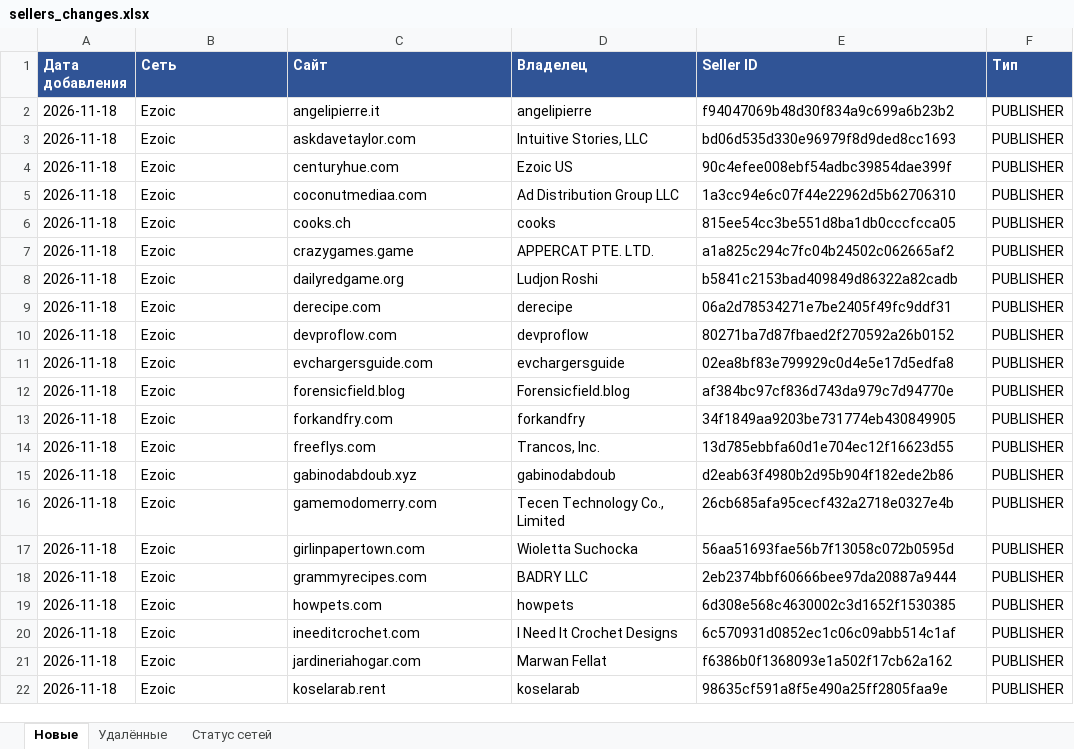
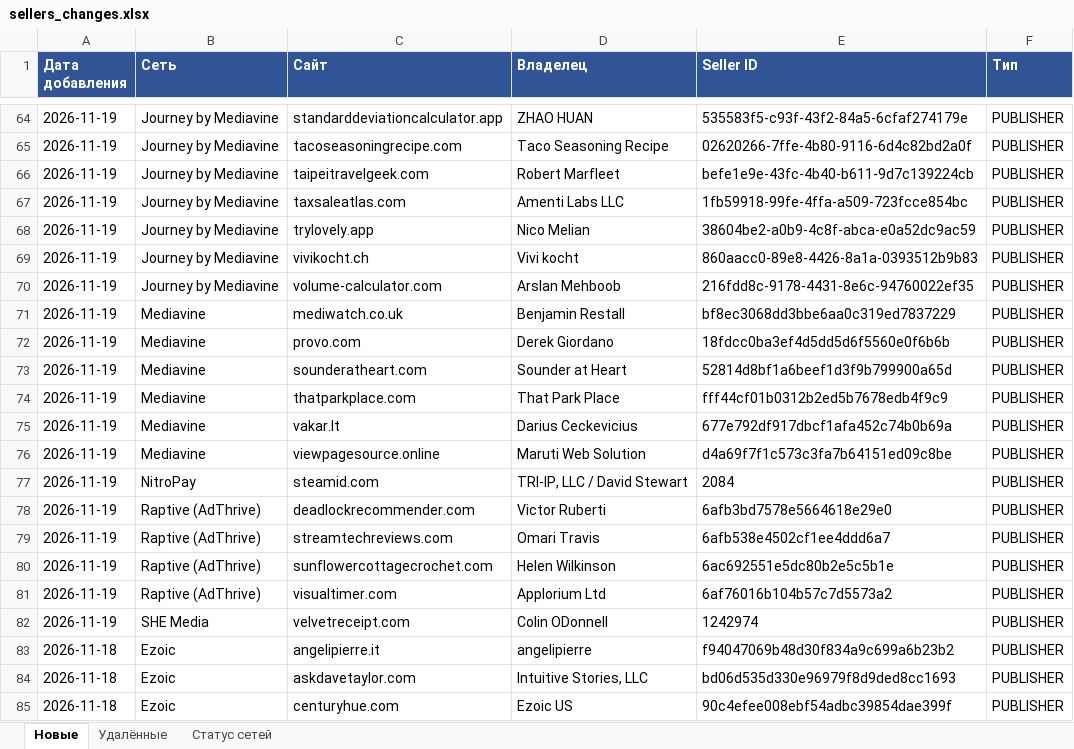
Before and after one commit to gkachalov/ads, an Excel workbook: sellers_changes.xlsx, sheet Новые, drawn as a sheet; only a part is shown, gaps mark what is left out; the shorter side is filled out with more unchanged rows; values as stored, in another font and other column widths than the file's, no borders; the diff covers the shown part only; the diff names each change by its address in the sheet, - before the commit and + after, or states it on an @@ line.

```diff
--- a/sellers_changes.xlsx (sheet Новые)
+++ b/sellers_changes.xlsx (sheet Новые)
+row 64: 2026-11-19 | Journey by Mediavine | standarddeviationcalculator.app | ZHAO HUAN | 535583f5-c93f-43f2-84a5-6cfaf274179e | PUBLISHER
+row 65: 2026-11-19 | Journey by Mediavine | tacoseasoningrecipe.com | Taco Seasoning Recipe | 02620266-7ffe-4b80-9116-6d4c82bd2a0f | PUBLISHER
+row 66: 2026-11-19 | Journey by Mediavine | taipeitravelgeek.com | Robert Marfleet | befe1e9e-43fc-4b40-b611-9d7c139224cb | PUBLISHER
+row 67: 2026-11-19 | Journey by Mediavine | taxsaleatlas.com | Amenti Labs LLC | 1fb59918-99fe-4ffa-a509-723fcce854bc | PUBLISHER
+row 68: 2026-11-19 | Journey by Mediavine | trylovely.app | Nico Melian | 38604be2-a0b9-4c8f-abca-e0a52dc9ac59 | PUBLISHER
+row 69: 2026-11-19 | Journey by Mediavine | vivikocht.ch | Vivi kocht | 860aacc0-89e8-4426-8a1a-0393512b9b83 | PUBLISHER
+row 70: 2026-11-19 | Journey by Mediavine | volume-calculator.com | Arslan Mehboob | 216fdd8c-9178-4431-8e6c-94760022ef35 | PUBLISHER
+row 71: 2026-11-19 | Mediavine | mediwatch.co.uk | Benjamin Restall | bf8ec3068dd3bbe6aa0c319ed7837229 | PUBLISHER
+row 72: 2026-11-19 | Mediavine | provo.com | Derek Giordano | 18fdcc0ba3ef4d5dd5d6f5560e0f6b6b | PUBLISHER
+row 73: 2026-11-19 | Mediavine | sounderatheart.com | Sounder at Heart | 52814d8bf1a6beef1d3f9b799900a65d | PUBLISHER
+row 74: 2026-11-19 | Mediavine | thatparkplace.com | That Park Place | fff44cf01b0312b2ed5b7678edb4f9c9 | PUBLISHER
+row 75: 2026-11-19 | Mediavine | vakar.lt | Darius Ceckevicius | 677e792df917dbcf1afa452c74b0b69a | PUBLISHER
+row 76: 2026-11-19 | Mediavine | viewpagesource.online | Maruti Web Solution | d4a69f7f1c573c3fa7b64151ed09c8be | PUBLISHER
+row 77: 2026-11-19 | NitroPay | steamid.com | TRI-IP, LLC / David Stewart | 2084 | PUBLISHER
+row 78: 2026-11-19 | Raptive (AdThrive) | deadlockrecommender.com | Victor Ruberti | 6afb3bd7578e5664618e29e0 | PUBLISHER
+row 79: 2026-11-19 | Raptive (AdThrive) | streamtechreviews.com | Omari Travis | 6afb538e4502cf1ee4ddd6a7 | PUBLISHER
+row 80: 2026-11-19 | Raptive (AdThrive) | sunflowercottagecrochet.com | Helen Wilkinson | 6ac692551e5dc80b2e5c5b1e | PUBLISHER
+row 81: 2026-11-19 | Raptive (AdThrive) | visualtimer.com | Applorium Ltd | 6af76016b104b57c7d5573a2 | PUBLISHER
+row 82: 2026-11-19 | SHE Media | velvetreceipt.com | Colin ODonnell | 1242974 | PUBLISHER
```
Also changed, not shown: 62 added rows elsewhere in this sheet, sheet Удалённые, sheet Статус сетей, 3 other files.
